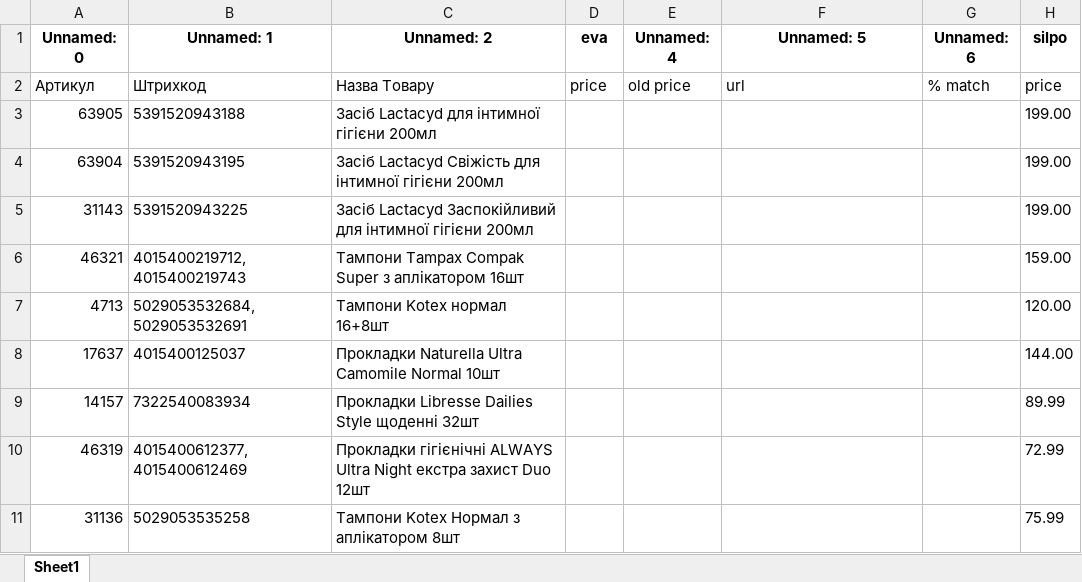
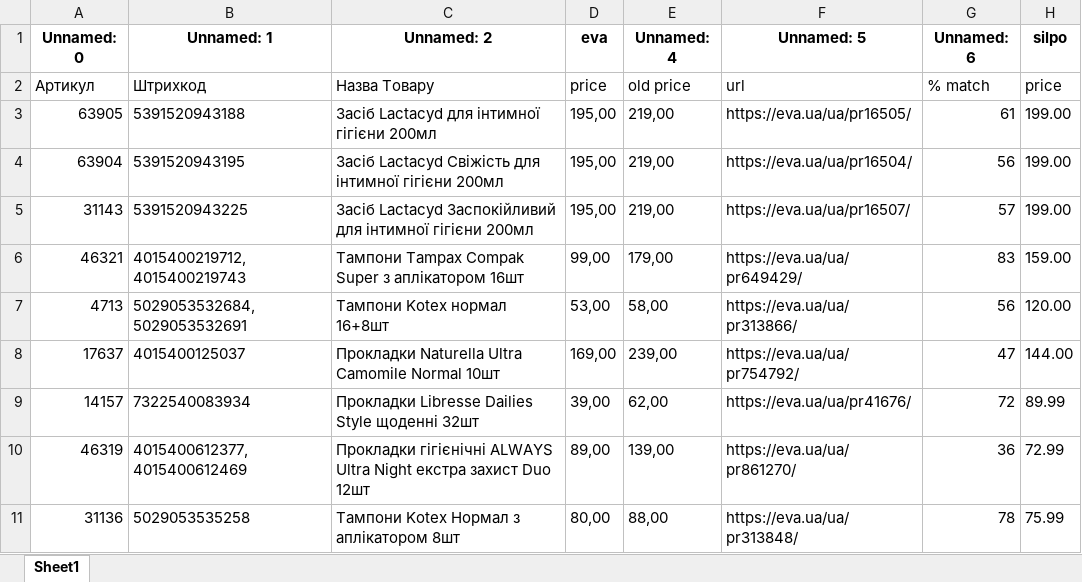
Before and after one commit to mmmurka/kurwa-bober, an Excel workbook: prod.xlsx, sheet Sheet1, drawn as a sheet; only a part is shown; values as stored, in another font and other column widths than the file's, no borders; the diff covers the shown part only; the diff names each change by its address in the sheet, - before the commit and + after, or states it on an @@ line.

Commit message:
prod2

```diff
--- a/prod.xlsx (sheet Sheet1)
+++ b/prod.xlsx (sheet Sheet1)
-D3:D5 (eva): (empty)
+D3:D5 (eva): 195,00
-E3:E5 (Unnamed: 4): (empty)
+E3:E5 (Unnamed: 4): 219,00
-F3 (Unnamed: 5): (empty)
+F3 (Unnamed: 5): https://eva.ua/ua/pr16505/
-G3 (Unnamed: 6): (empty)
+G3 (Unnamed: 6): 61
-F4 (Unnamed: 5): (empty)
+F4 (Unnamed: 5): https://eva.ua/ua/pr16504/
-G4 (Unnamed: 6): (empty)
+G4 (Unnamed: 6): 56
-F5 (Unnamed: 5): (empty)
+F5 (Unnamed: 5): https://eva.ua/ua/pr16507/
-G5 (Unnamed: 6): (empty)
+G5 (Unnamed: 6): 57
-D6 (eva): (empty)
+D6 (eva): 99,00
-E6 (Unnamed: 4): (empty)
+E6 (Unnamed: 4): 179,00
-F6 (Unnamed: 5): (empty)
+F6 (Unnamed: 5): https://eva.ua/ua/pr649429/
-G6 (Unnamed: 6): (empty)
+G6 (Unnamed: 6): 83
-D7 (eva): (empty)
+D7 (eva): 53,00
-E7 (Unnamed: 4): (empty)
+E7 (Unnamed: 4): 58,00
-F7 (Unnamed: 5): (empty)
+F7 (Unnamed: 5): https://eva.ua/ua/pr313866/
-G7 (Unnamed: 6): (empty)
+G7 (Unnamed: 6): 56
-D8 (eva): (empty)
+D8 (eva): 169,00
-E8 (Unnamed: 4): (empty)
+E8 (Unnamed: 4): 239,00
-F8 (Unnamed: 5): (empty)
+F8 (Unnamed: 5): https://eva.ua/ua/pr754792/
-G8 (Unnamed: 6): (empty)
+G8 (Unnamed: 6): 47
-D9 (eva): (empty)
+D9 (eva): 39,00
-E9 (Unnamed: 4): (empty)
+E9 (Unnamed: 4): 62,00
-F9 (Unnamed: 5): (empty)
+F9 (Unnamed: 5): https://eva.ua/ua/pr41676/
-G9 (Unnamed: 6): (empty)
+G9 (Unnamed: 6): 72
-D10 (eva): (empty)
+D10 (eva): 89,00
-E10 (Unnamed: 4): (empty)
+E10 (Unnamed: 4): 139,00
-F10 (Unnamed: 5): (empty)
+F10 (Unnamed: 5): https://eva.ua/ua/pr861270/
-G10 (Unnamed: 6): (empty)
+G10 (Unnamed: 6): 36
-D11 (eva): (empty)
+D11 (eva): 80,00
-E11 (Unnamed: 4): (empty)
+E11 (Unnamed: 4): 88,00
-F11 (Unnamed: 5): (empty)
+F11 (Unnamed: 5): https://eva.ua/ua/pr313848/
-G11 (Unnamed: 6): (empty)
+G11 (Unnamed: 6): 78
```
Also changed, not shown: 788 edited cells elsewhere in this sheet, 1 other file.
